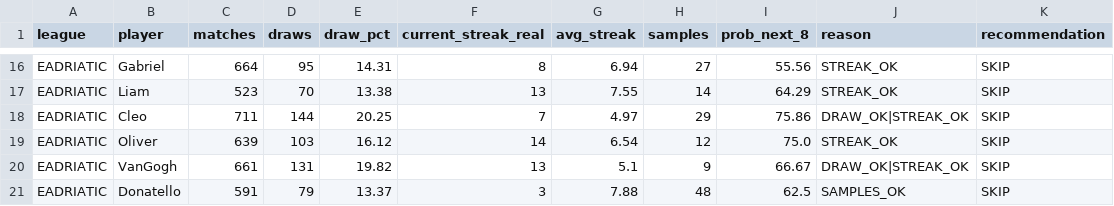
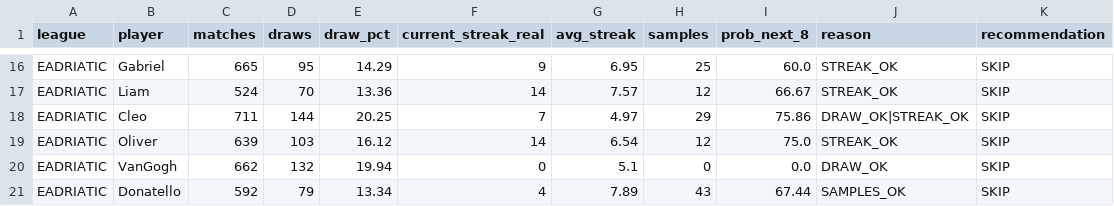
Before and after one commit to dgonzalez13/esports-tracker-full, a CSV file: opportunity_input.csv, drawn as a sheet; only a part is shown, gaps mark what is left out; the diff covers the shown part only; the diff names each change by its address in the sheet, - before the commit and + after, or states it on an @@ line.

```diff
--- a/opportunity_input.csv
+++ b/opportunity_input.csv
-C16 (matches): 664
+C16 (matches): 665
-E16 (draw_pct): 14.31
+E16 (draw_pct): 14.29
-F16 (current_streak_real): 8
+F16 (current_streak_real): 9
-G16 (avg_streak): 6.94
+G16 (avg_streak): 6.95
-H16 (samples): 27
+H16 (samples): 25
-I16 (prob_next_8): 55.56
+I16 (prob_next_8): 60.0
-C17 (matches): 523
+C17 (matches): 524
-E17 (draw_pct): 13.38
+E17 (draw_pct): 13.36
-F17 (current_streak_real): 13
+F17 (current_streak_real): 14
-G17 (avg_streak): 7.55
+G17 (avg_streak): 7.57
-H17 (samples): 14
+H17 (samples): 12
-I17 (prob_next_8): 64.29
+I17 (prob_next_8): 66.67
-C20 (matches): 661
+C20 (matches): 662
-D20 (draws): 131
+D20 (draws): 132
-E20 (draw_pct): 19.82
+E20 (draw_pct): 19.94
-F20 (current_streak_real): 13
+F20 (current_streak_real): 0
-H20 (samples): 9
+H20 (samples): 0
-I20 (prob_next_8): 66.67
+I20 (prob_next_8): 0.0
-J20 (reason): DRAW_OK|STREAK_OK
+J20 (reason): DRAW_OK
-C21 (matches): 591
+C21 (matches): 592
-E21 (draw_pct): 13.37
+E21 (draw_pct): 13.34
-F21 (current_streak_real): 3
+F21 (current_streak_real): 4
-G21 (avg_streak): 7.88
+G21 (avg_streak): 7.89
-H21 (samples): 48
+H21 (samples): 43
-I21 (prob_next_8): 62.5
+I21 (prob_next_8): 67.44
```
Also changed, not shown: 63 edited cells elsewhere in this file, eadriatic/output/streak_records.csv, 4 other files.
